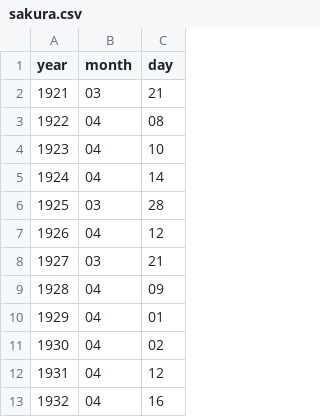
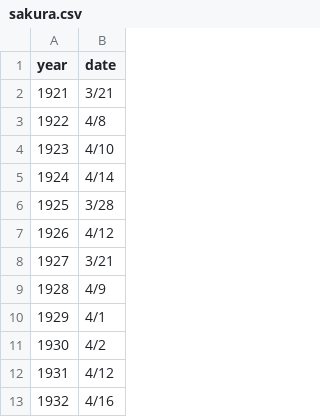
Before and after one commit to deidre79/cherry-blossom, a CSV file: sakura.csv, drawn as a sheet; only a part is shown; removed rows and columns are numbered as before the commit, all else as after; the diff names each change by its address in the sheet, - before the commit and + after, or states it on an @@ line.

Commit message:
csv added date column

```diff
--- a/sakura.csv
+++ b/sakura.csv
-column B (month), rows 2-13: 03 | 04 | 04 | 04 | 03 | 04 | 03 | 04 | 04 | 04 | 04 | 04
-column C (day), rows 2-13: 21 | 08 | 10 | 14 | 28 | 12 | 21 | 09 | 01 | 02 | 12 | 16
+column B (date), rows 2-13: 3/21 | 4/8 | 4/10 | 4/14 | 3/28 | 4/12 | 3/21 | 4/9 | 4/1 | 4/2 | 4/12 | 4/16
```
Also changed, not shown: 1 other file.
